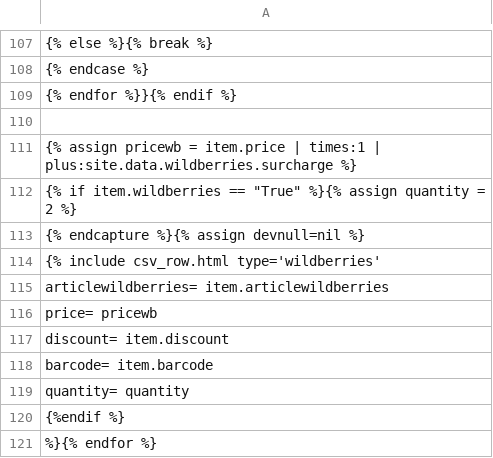
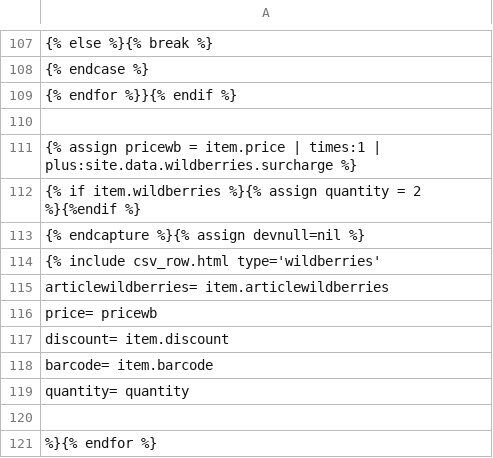
Before and after one commit to Pufeldom/pdgrab, a CSV file: out/W.price.csv, drawn as a sheet; only a part is shown, gaps mark what is left out.

Commit message:
правки

```diff
--- a/out/W.price.csv
+++ b/out/W.price.csv
@@ -111,3 +111,3 @@
 {% assign pricewb = item.price | times:1 | plus:site.data.wildberries.surcharge %}
-{% if item.wildberries == "True" %}{% assign quantity = 2 %}
+{% if item.wildberries %}{% assign quantity = 2 %}{%endif %}
 {% endcapture %}{% assign devnull=nil %}
@@ -119,3 +119,3 @@
     quantity=                   quantity
-{%endif %}
+
 %}{% endfor %}
```
